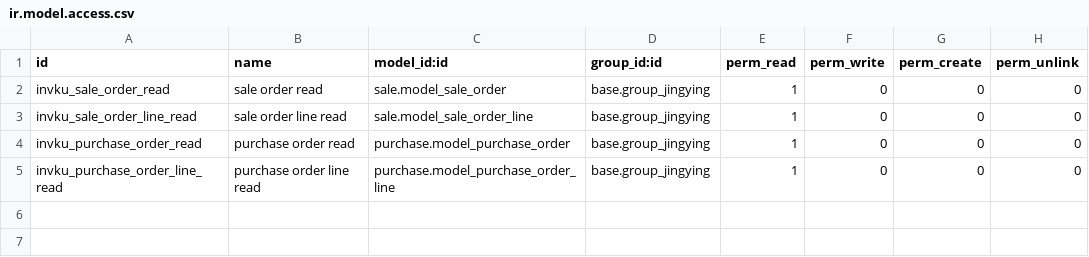
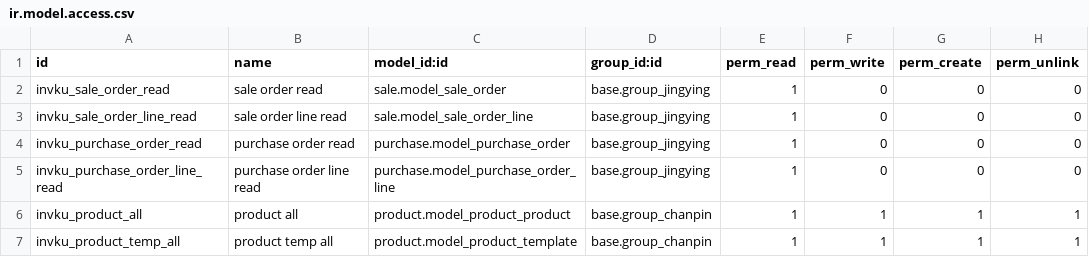
Before and after one commit to donghaifu/invku, a CSV file: security/ir.model.access.csv, drawn as a sheet; the diff names each change by its address in the sheet, - before the commit and + after, or states it on an @@ line.

```diff
--- a/security/ir.model.access.csv
+++ b/security/ir.model.access.csv
+row 6: invku_product_all | product all | product.model_product_product | base.group_chanpin | 1 | 1 | 1 | 1
+row 7: invku_product_temp_all | product temp all | product.model_product_template | base.group_chanpin | 1 | 1 | 1 | 1
```
Also changed, not shown: basedata/02User/res.users.yto - test.csv, 10 other files.
